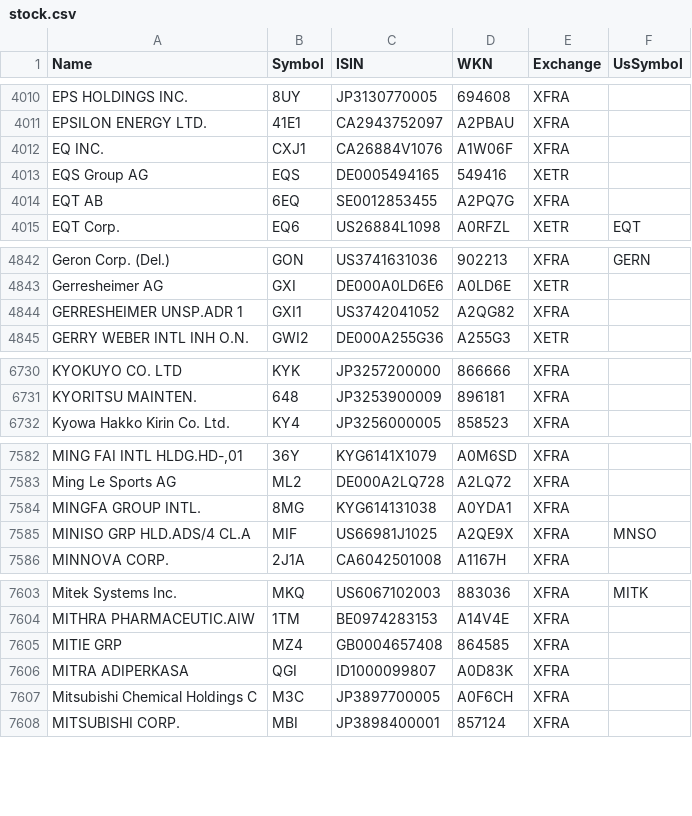
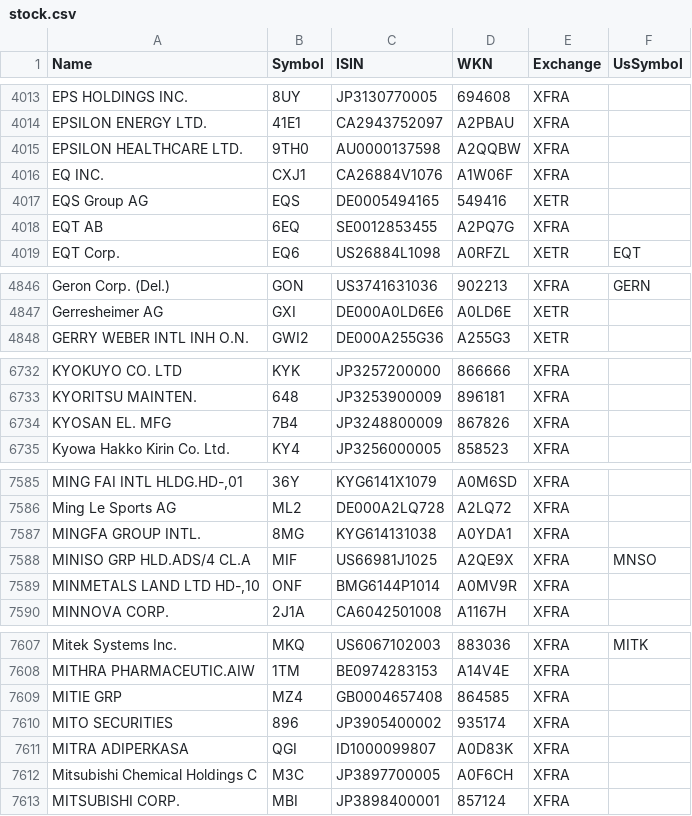
Before and after one commit to BenediktBertsch/German-Stock-Exchange, a CSV file: stock.csv, drawn as a sheet; only a part is shown, gaps mark what is left out; removed rows and columns are numbered as before the commit, all else as after; the diff covers the shown part only; the diff names each change by its address in the sheet, - before the commit and + after, or states it on an @@ line.

```diff
--- a/stock.csv
+++ b/stock.csv
+row 4015: EPSILON HEALTHCARE LTD. | 9TH0 | AU0000137598 | A2QQBW | XFRA
-row 4844: GERRESHEIMER UNSP.ADR 1 | GXI1 | US3742041052 | A2QG82 | XFRA
+row 6734: KYOSAN EL. MFG | 7B4 | JP3248800009 | 867826 | XFRA
+row 7589: MINMETALS LAND LTD HD-,10 | ONF | BMG6144P1014 | A0MV9R | XFRA
+row 7610: MITO SECURITIES | 896 | JP3905400002 | 935174 | XFRA
```
Also changed, not shown: 10 added rows, 7 removed rows, 2 moved rows and 16 edited cells elsewhere in this file, etf.csv.
